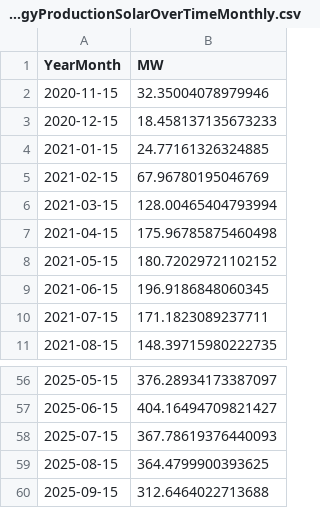
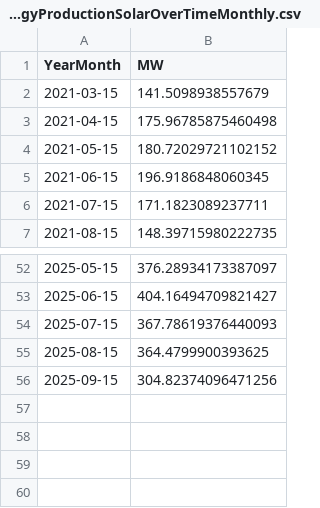
Before and after one commit to tbuytaer/OPENGOV_BE, a CSV file: data/data_bewerkt/energy/energyProductionSolarOverTimeMonthly.csv, drawn as a sheet; only a part is shown, gaps mark what is left out.

```diff
--- a/data/data_bewerkt/energy/energyProductionSolarOverTimeMonthly.csv
+++ b/data/data_bewerkt/energy/energyProductionSolarOverTimeMonthly.csv
@@ -1,7 +1,3 @@
 YearMonth,MW
-2020-11-15,32.35004078979946
-2020-12-15,18.458137135673233
-2021-01-15,24.77161326324885
-2021-02-15,67.96780195046769
-2021-03-15,128.00465404793994
+2021-03-15,141.5098938557679
 2021-04-15,175.96785875460498
@@ -59,2 +55,2 @@ YearMonth,MW
 2025-08-15,364.4799900393625
-2025-09-15,312.6464022713688
+2025-09-15,304.82374096471256
```
Also changed, not shown: data/data_bewerkt/energy/energyProductionWindOverTimeDaily.csv, data/data_bewerkt/energy/energyProductionWindOverTimeDaily365Days.csv, 42 other files.
